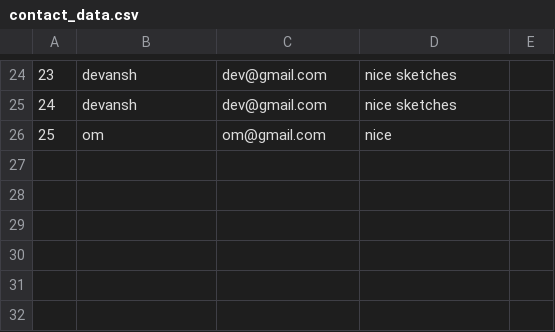
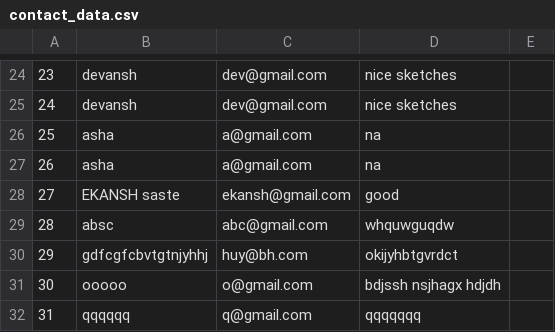
Before and after one commit to Nehasawant22/sketchbook-deploy, a CSV file: contact_data.csv, drawn as a sheet; only a part is shown, gaps mark what is left out.

```diff
--- a/contact_data.csv
+++ b/contact_data.csv
@@ -25,2 +25,8 @@
 24,devansh,dev@gmail.com,"nice sketches"
-25,om,om@gmail.com,nice
+25,asha,a@gmail.com,na
+26,asha,a@gmail.com,na
+27,"EKANSH saste",ekansh@gmail.com,good
+28,absc,abc@gmail.com,whquwguqdw
+29,gdfcgfcbvtgtnjyhhj,huy@bh.com,okijyhbtgvrdct
+30,ooooo,o@gmail.com,"bdjssh nsjhagx hdjdh"
+31,qqqqqq,q@gmail.com,qqqqqqq
```
Also changed, not shown: 26 other files.
